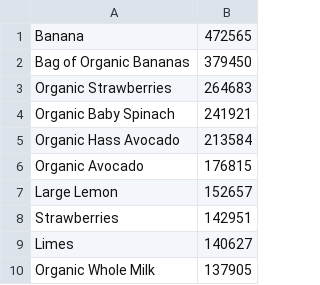
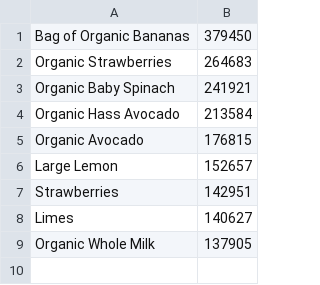
Before and after one commit to OxHazem/Big_data_project, a CSV file: data/summary/Top_10_Products.csv, drawn as a sheet; the diff names each change by its address in the sheet, - before the commit and + after, or states it on an @@ line.

```diff
--- a/data/summary/Top_10_Products.csv
+++ b/data/summary/Top_10_Products.csv
-row 1: Banana | 472565
```
Also changed, not shown: data/summary/Reorder_Ratio_Aisle.csv, data/summary/Reorder_Ratio_Dept.csv, 10 other files.
